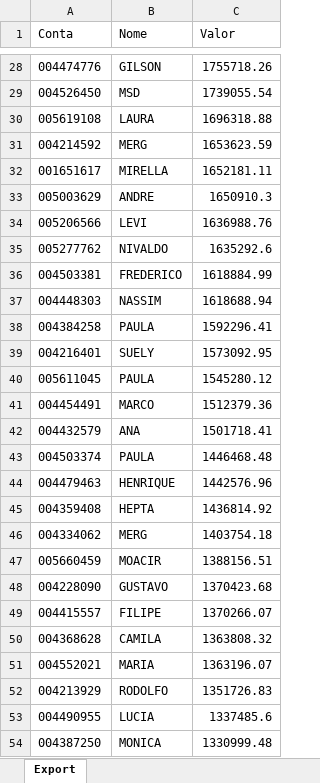
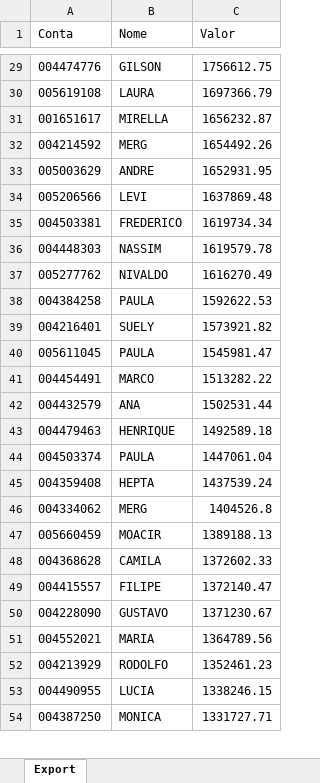
Before and after one commit to bluemetrixgit/Mesa_de_operacao, an Excel workbook: PL Total.xlsx, sheet Export, drawn as a sheet; only a part is shown, gaps mark what is left out; values as stored, in another font and other column widths than the file's, no borders; removed rows and columns are numbered as before the commit, all else as after; the diff covers the shown part only; the diff names each change by its address in the sheet, - before the commit and + after, or states it on an @@ line.

```diff
--- a/PL Total.xlsx (sheet Export)
+++ b/PL Total.xlsx (sheet Export)
-C29 (Valor): 1755718.26
+C29 (Valor): 1756612.75
-row 29: 004526450 | MSD | 1739055.54
-C30 (Valor): 1696318.88
+C30 (Valor): 1697366.79
-row 31: 004214592 | MERG | 1653623.59
-C31 (Valor): 1652181.11
+C31 (Valor): 1656232.87
+row 32: 004214592 | MERG | 1654492.26
-C33 (Valor): 1650910.3
+C33 (Valor): 1652931.95
-C34 (Valor): 1636988.76
+C34 (Valor): 1637869.48
-row 35: 005277762 | NIVALDO | 1635292.6
-C35 (Valor): 1618884.99
+C35 (Valor): 1619734.34
-C36 (Valor): 1618688.94
+C36 (Valor): 1619579.78
+row 37: 005277762 | NIVALDO | 1616270.49
-C38 (Valor): 1592296.41
+C38 (Valor): 1592622.53
-C39 (Valor): 1573092.95
+C39 (Valor): 1573921.82
-C40 (Valor): 1545280.12
+C40 (Valor): 1545981.47
-C41 (Valor): 1512379.36
+C41 (Valor): 1513282.22
-C42 (Valor): 1501718.41
+C42 (Valor): 1502531.44
-row 43: 004503374 | PAULA | 1446468.48
-C43 (Valor): 1442576.96
+C43 (Valor): 1492589.18
+row 44: 004503374 | PAULA | 1447061.04
-C45 (Valor): 1436814.92
+C45 (Valor): 1437539.24
-C46 (Valor): 1403754.18
+C46 (Valor): 1404526.8
-C47 (Valor): 1388156.51
+C47 (Valor): 1389188.13
-row 48: 004228090 | GUSTAVO | 1370423.68
-row 49: 004415557 | FILIPE | 1370266.07
-C48 (Valor): 1363808.32
+C48 (Valor): 1372602.33
+row 49: 004415557 | FILIPE | 1372140.47
+row 50: 004228090 | GUSTAVO | 1371230.67
-C51 (Valor): 1363196.07
+C51 (Valor): 1364789.56
-C52 (Valor): 1351726.83
+C52 (Valor): 1352461.23
-C53 (Valor): 1337485.6
+C53 (Valor): 1338246.15
-C54 (Valor): 1330999.48
+C54 (Valor): 1331727.71
```
Also changed, not shown: 43 added rows, 42 removed rows and 434 edited cells elsewhere in this sheet, Posição.xlsx, Saldo.xlsx, 3 other files.
